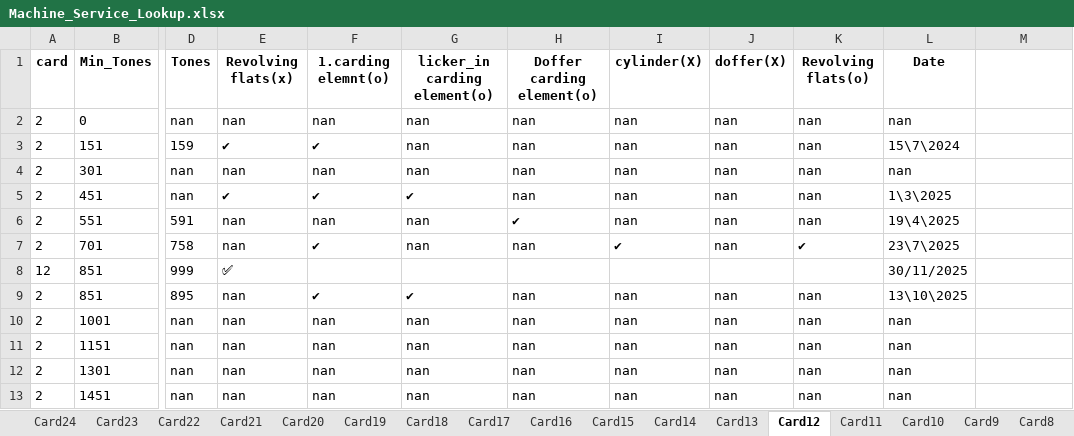
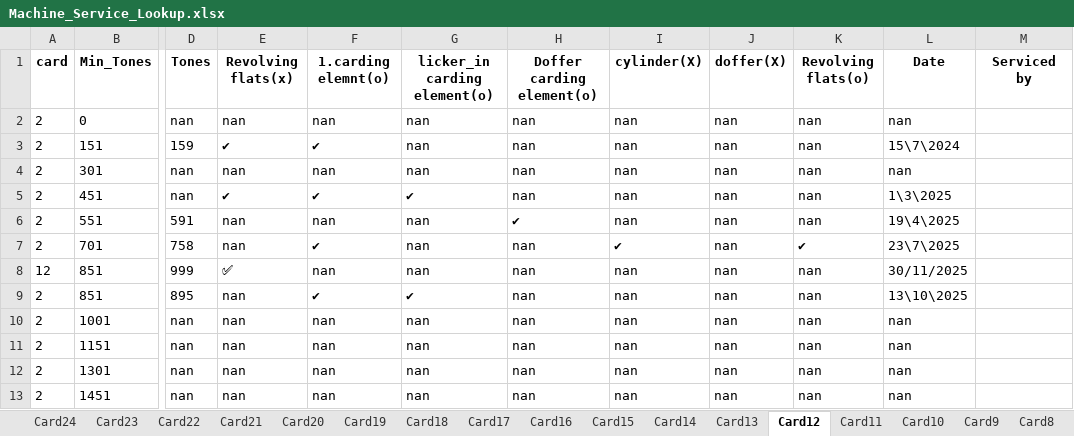
Before and after one commit to mahmedabdallh123/BELYARN, an Excel workbook: Machine_Service_Lookup.xlsx, sheet Card12, drawn as a sheet; only a part is shown, gaps mark what is left out; values as stored, in another font and other column widths than the file's, no borders; the diff names each change by its address in the sheet, - before the commit and + after, or states it on an @@ line.

Commit message:
إضافة عمود جديد 'Serviced by ' إلى Card12 by admin at 2025-11-30 11:25:53

```diff
--- a/Machine_Service_Lookup.xlsx (sheet Card12)
+++ b/Machine_Service_Lookup.xlsx (sheet Card12)
-M1: (empty)
+M1: Serviced by
-F8 (1.carding elemnt(o)): (empty)
+F8 (1.carding elemnt(o)): nan
-G8 (licker_in carding element(o)): (empty)
+G8 (licker_in carding element(o)): nan
-H8 (Doffer carding element(o)): (empty)
+H8 (Doffer carding element(o)): nan
-I8 (cylinder(X)): (empty)
+I8 (cylinder(X)): nan
-J8 (doffer(X)): (empty)
+J8 (doffer(X)): nan
-K8 (Revolving flats(o)): (empty)
+K8 (Revolving flats(o)): nan
```
